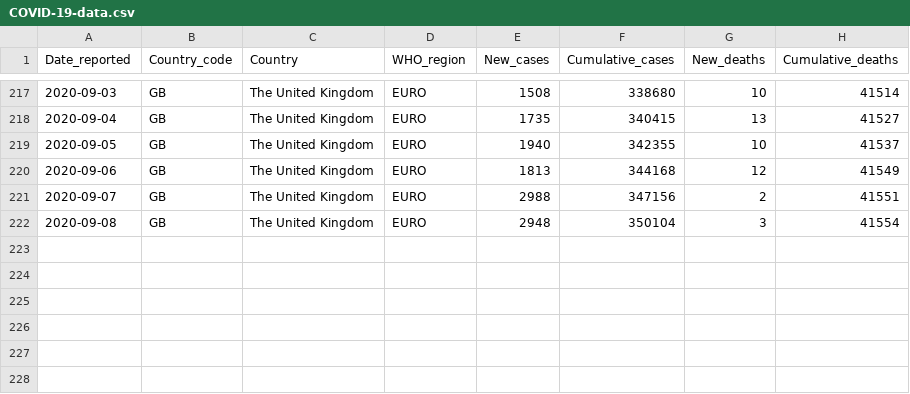
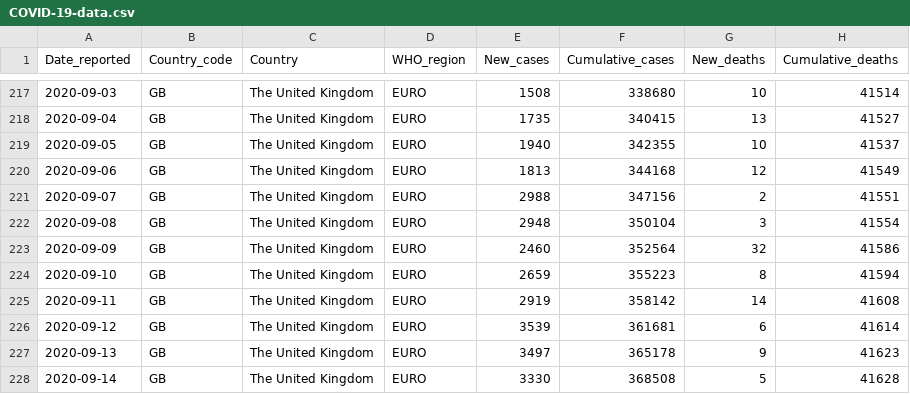
Before and after one commit to rnsavinelli/covid-19, a CSV file: dashboards/The_United_Kingdom/COVID-19-data.csv, drawn as a sheet; only a part is shown, gaps mark what is left out.

Commit message:
update The United Kingdom

```diff
--- a/dashboards/The_United_Kingdom/COVID-19-data.csv
+++ b/dashboards/The_United_Kingdom/COVID-19-data.csv
@@ -222 +222,7 @@ Date_reported, Country_code, Country, WHO_region, New_cases, Cumulative_cases, N
 2020-09-08,GB,The United Kingdom,EURO,2948,350104,3,41554
+2020-09-09,GB,The United Kingdom,EURO,2460,352564,32,41586
+2020-09-10,GB,The United Kingdom,EURO,2659,355223,8,41594
+2020-09-11,GB,The United Kingdom,EURO,2919,358142,14,41608
+2020-09-12,GB,The United Kingdom,EURO,3539,361681,6,41614
+2020-09-13,GB,The United Kingdom,EURO,3497,365178,9,41623
+2020-09-14,GB,The United Kingdom,EURO,3330,368508,5,41628
```
Also changed, not shown: 5 other files.
